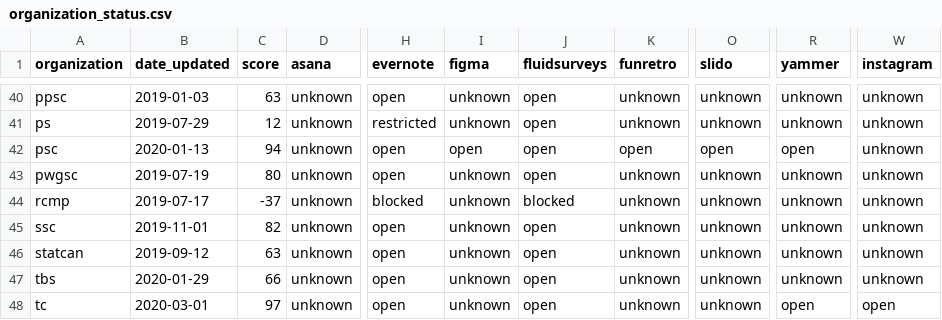
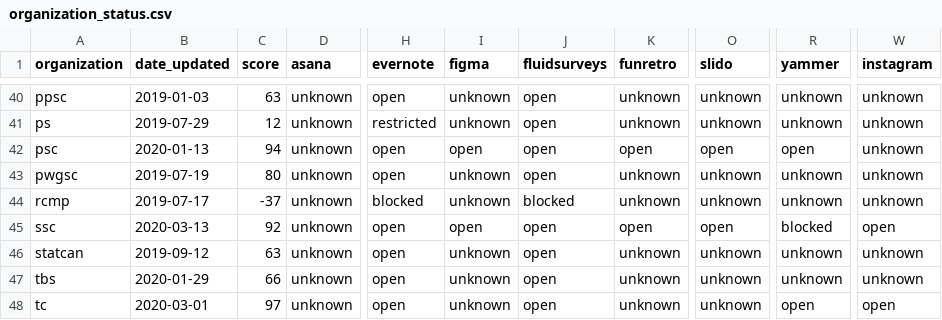
Before and after one commit to isthisblocked/isthisblockedinmydepartment.ca, a CSV file: src/data/organization_status.csv, drawn as a sheet; only a part is shown, gaps mark what is left out; the diff names each change by its address in the sheet, - before the commit and + after, or states it on an @@ line.

Commit message:
Updated data for 2020-03-13

```diff
--- a/src/data/organization_status.csv
+++ b/src/data/organization_status.csv
-B45 (date_updated): 2019-11-01
+B45 (date_updated): 2020-03-13
-C45 (score): 82
+C45 (score): 92
-I45 (figma): unknown
+I45 (figma): open
-K45 (funretro): unknown
+K45 (funretro): open
-O45 (slido): unknown
+O45 (slido): open
-R45 (yammer): unknown
+R45 (yammer): blocked
-W45 (instagram): unknown
+W45 (instagram): open
```
